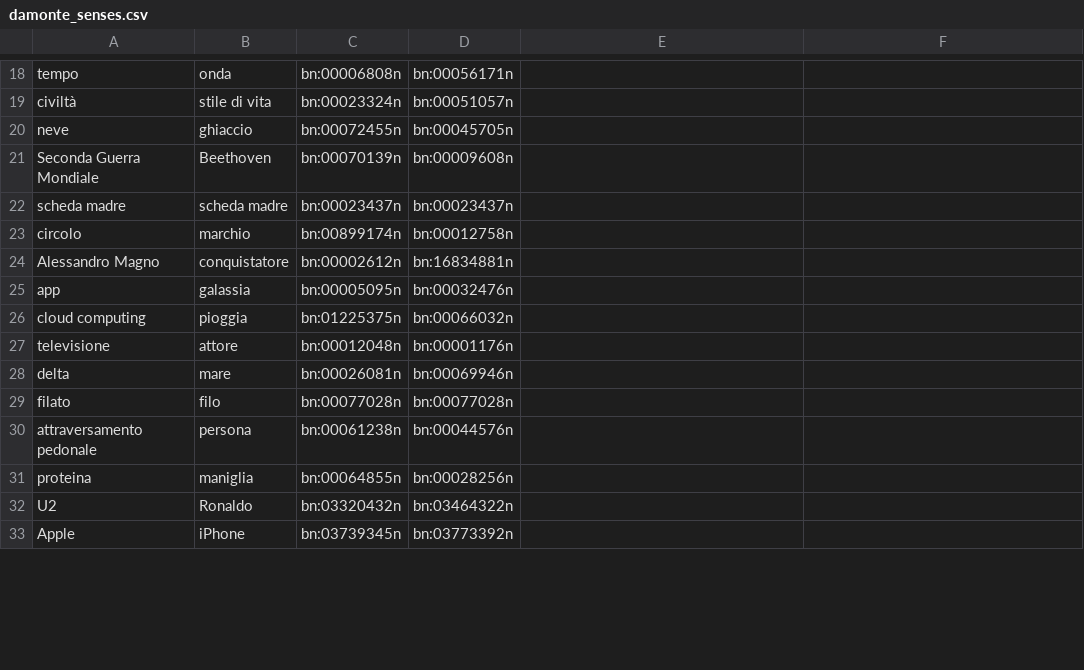
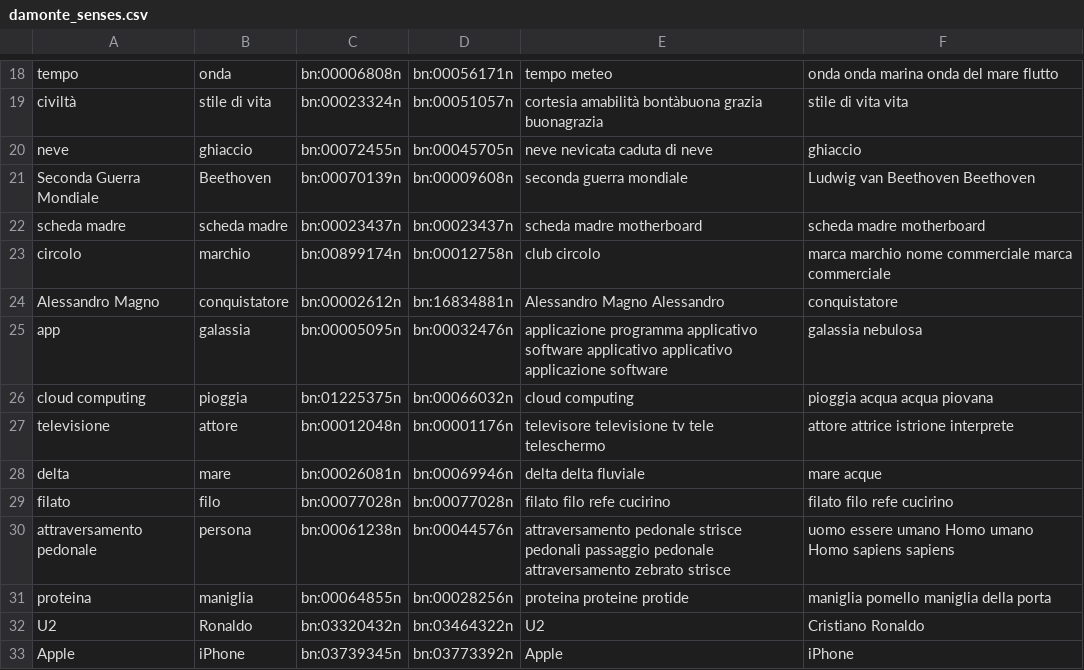
Before and after one commit to deboradegs/TLN--Radicioni-, a CSV file: Esercizio3_SemanticEvaluation/annotations/damonte_senses.csv, drawn as a sheet; only a part is shown, gaps mark what is left out; the diff covers the shown part only; the diff names each change by its address in the sheet, - before the commit and + after, or states it on an @@ line.

```diff
--- a/Esercizio3_SemanticEvaluation/annotations/damonte_senses.csv
+++ b/Esercizio3_SemanticEvaluation/annotations/damonte_senses.csv
-E18: (empty)
+E18: tempo meteo
-F18: (empty)
+F18: onda onda marina onda del mare flutto
-E19: (empty)
+E19: cortesia amabilità bontàbuona grazia buonagrazia
-F19: (empty)
+F19: stile di vita vita
-E20: (empty)
+E20: neve nevicata caduta di neve
-F20: (empty)
+F20: ghiaccio
-E21: (empty)
+E21: seconda guerra mondiale
-F21: (empty)
+F21: Ludwig van Beethoven Beethoven
-E22: (empty)
+E22: scheda madre motherboard
-F22: (empty)
+F22: scheda madre motherboard
-E23: (empty)
+E23: club circolo
-F23: (empty)
+F23: marca marchio nome commerciale marca commerciale
-E24: (empty)
+E24: Alessandro Magno Alessandro
-F24: (empty)
+F24: conquistatore
-E25: (empty)
+E25: applicazione programma applicativo software applicativo applicativo applicazione software
-F25: (empty)
+F25: galassia nebulosa
-E26: (empty)
+E26: cloud computing
-F26: (empty)
+F26: pioggia acqua acqua piovana
-E27: (empty)
+E27: televisore televisione tv tele teleschermo
-F27: (empty)
+F27: attore attrice istrione interprete
-E28: (empty)
+E28: delta delta fluviale
-F28: (empty)
+F28: mare acque
-E29: (empty)
+E29: filato filo refe cucirino
-F29: (empty)
+F29: filato filo refe cucirino
-E30: (empty)
+E30: attraversamento pedonale strisce pedonali passaggio pedonale attraversamento zebrato strisce
-F30: (empty)
+F30: uomo essere umano Homo umano Homo sapiens sapiens
-E31: (empty)
+E31: proteina proteine protide
-F31: (empty)
+F31: maniglia pomello maniglia della porta
-E32: (empty)
+E32: U2
-F32: (empty)
+F32: Cristiano Ronaldo
-E33: (empty)
+E33: Apple
-F33: (empty)
+F33: iPhone
```
Also changed, not shown: 66 edited cells elsewhere in this file.
